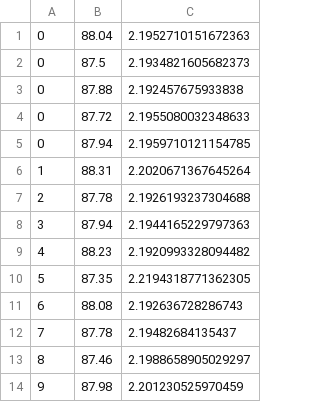
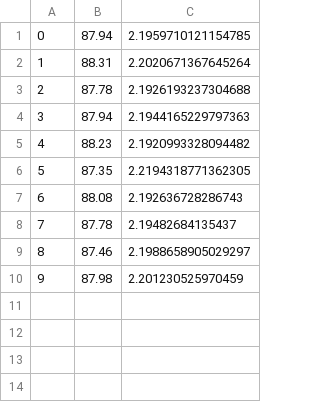
Before and after one commit to Martinity-sys/TXAI-UBAL, a CSV file: data/model_data/ensemble_final_varR.csv, drawn as a sheet.

Commit message:
updated data and plots

```diff
--- a/data/model_data/ensemble_final_varR.csv
+++ b/data/model_data/ensemble_final_varR.csv
@@ -1,5 +1 @@
-0,88.04,2.1952710151672363
-0,87.5,2.1934821605682373
-0,87.88,2.192457675933838
-0,87.72,2.1955080032348633
 0,87.94,2.1959710121154785
```
Also changed, not shown: data/model_data/dataMCConnect_new_varR.csv, data/model_data/dataMCConnect_new_variance.csv, 12 other files.
